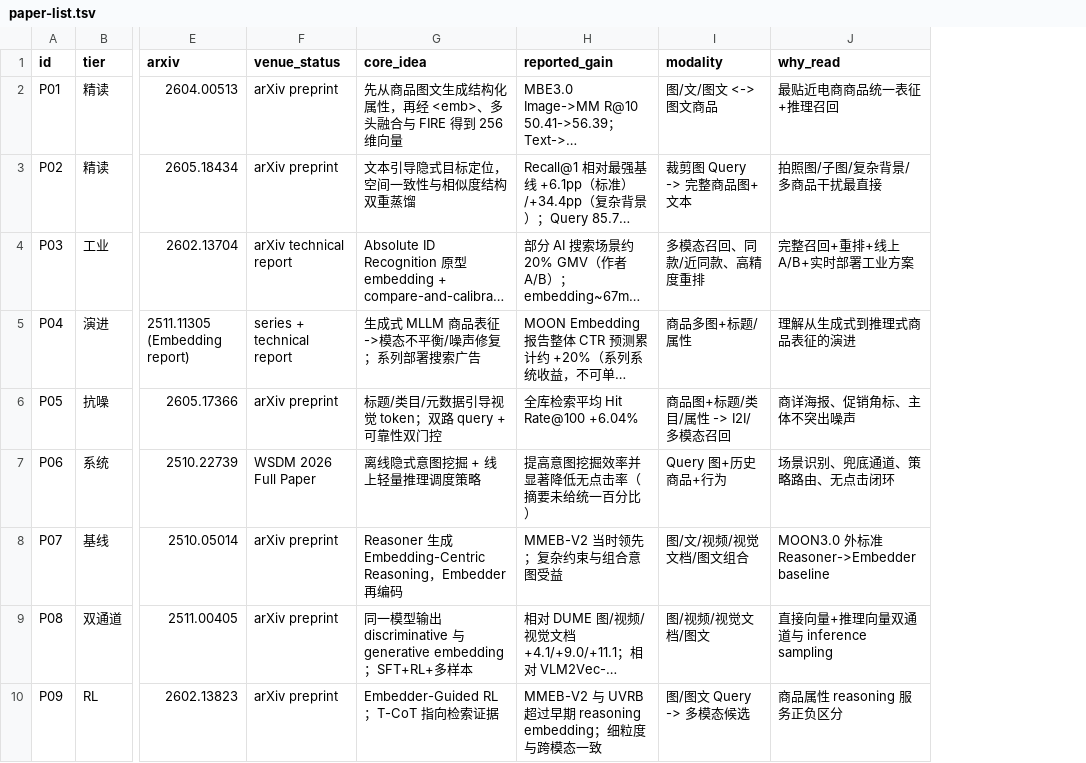
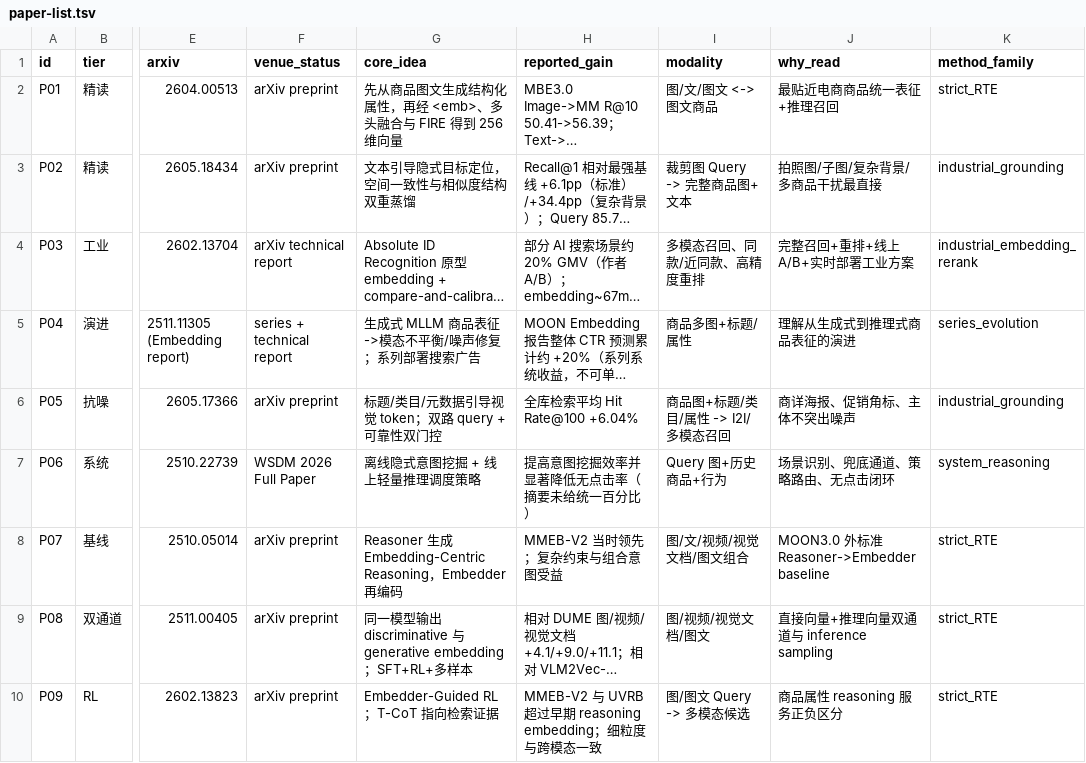
Before and after one commit to iwannabewater/manuscripts, a TSV file: ecommerce-reasoning-then-embed-papers-2026/data/paper-list.tsv, drawn as a sheet; only a part is shown, gaps mark what is left out; long unchanged cells end in …; the diff names each change by its address in the sheet, - before the commit and + after, or states it on an @@ line.

Commit message:
Clarify that Reasoning-then-Embed is one method family, not the whole list.
Retitle to multimodal representation for e-commerce visual search, add a three-way method-family taxonomy, and stop overclaiming strict reason-then-embed for industrial grounding and system papers.

```diff
--- a/ecommerce-reasoning-then-embed-papers-2026/data/paper-list.tsv
+++ b/ecommerce-reasoning-then-embed-papers-2026/data/paper-list.tsv
+column K (method_family), rows 2-10: strict_RTE | industrial_grounding | industrial_embedding_rerank | series_evolution | industrial_grounding | system_reasoning | strict_RTE | strict_RTE | strict_RTE
```
Also changed, not shown: 5 other files.
